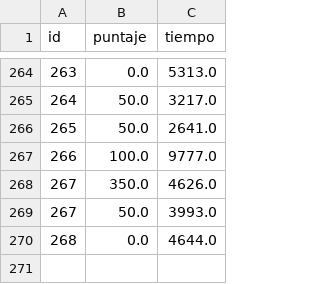
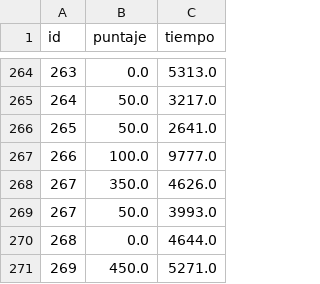
Before and after one commit to fabros81/Algo1_TPI_1942, a CSV file: data/prueba.csv, drawn as a sheet; only a part is shown, gaps mark what is left out; the diff names each change by its address in the sheet, - before the commit and + after, or states it on an @@ line.

```diff
--- a/data/prueba.csv
+++ b/data/prueba.csv
+row 271: 269 | 450.0 | 5271.0
```
Also changed, not shown: 2 other files.
